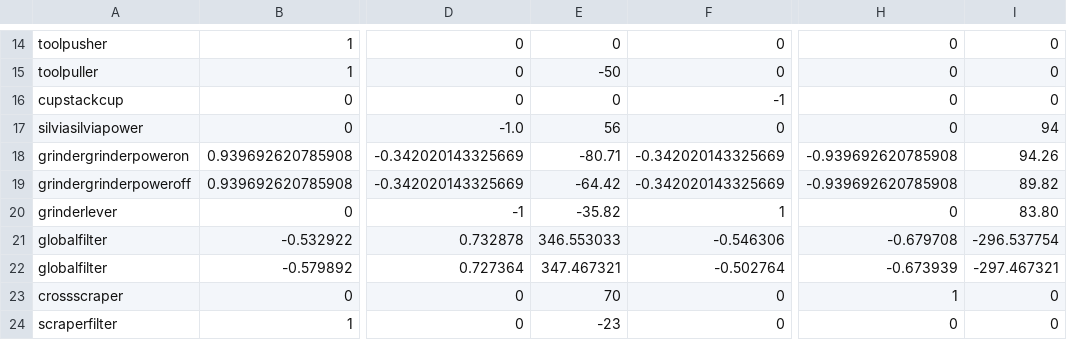
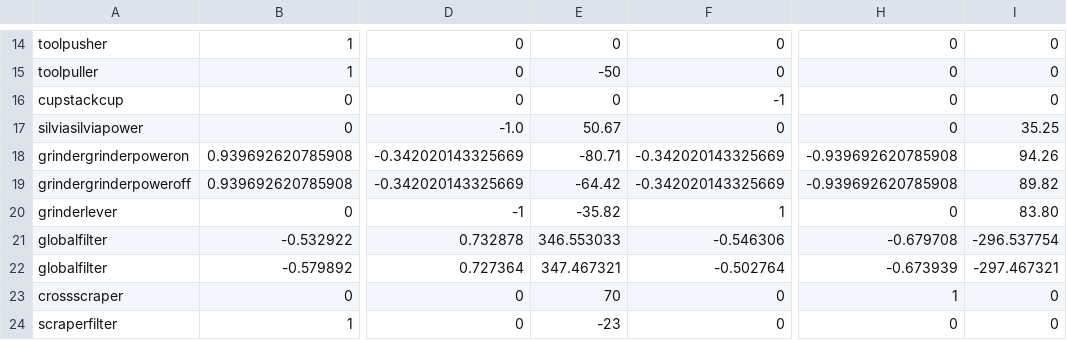
Before and after one commit to zebbarry/manipulators, a CSV file: reference_frames.csv, drawn as a sheet; only a part is shown, gaps mark what is left out; the diff names each change by its address in the sheet, - before the commit and + after, or states it on an @@ line.

```diff
--- a/reference_frames.csv
+++ b/reference_frames.csv
-E17: 56
+E17: 50.67
-I17: 94
+I17: 35.25
```
Also changed, not shown: 2 other files.
